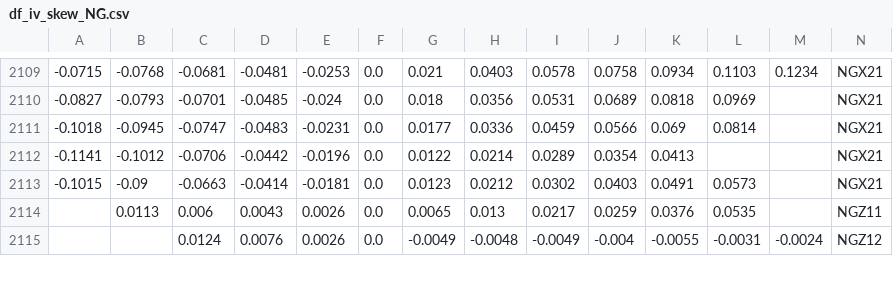
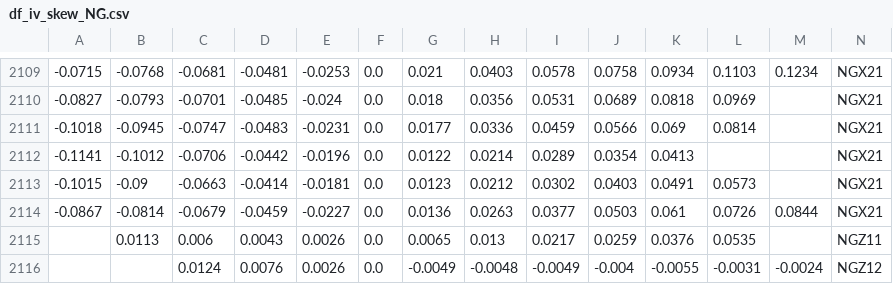
Before and after one commit to bgithub1/volgrid, a CSV file: volgrid/df_iv_skew_NG.csv, drawn as a sheet; only a part is shown, gaps mark what is left out; rows hold the shown columns only; the diff names each change by its address in the sheet, - before the commit and + after, or states it on an @@ line.

```diff
--- a/volgrid/df_iv_skew_NG.csv
+++ b/volgrid/df_iv_skew_NG.csv
+row 2114: -0.0867 | -0.0814 | -0.0679 | -0.0459 | -0.0227 | 0.0 | 0.0136 | 0.0263 | 0.0377 | 0.0503 | 0.061 | 0.0726 | 0.0844 | NGX21
```
Also changed, not shown: volgrid/df_iv_skew_CL.csv, volgrid/df_iv_skew_ES.csv, 3 other files.
